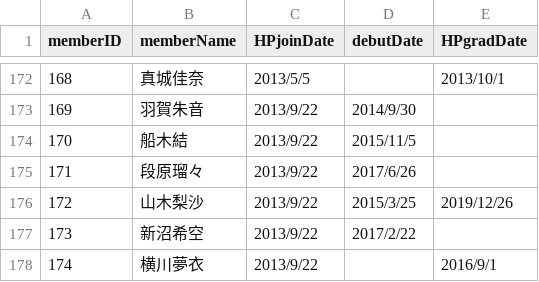
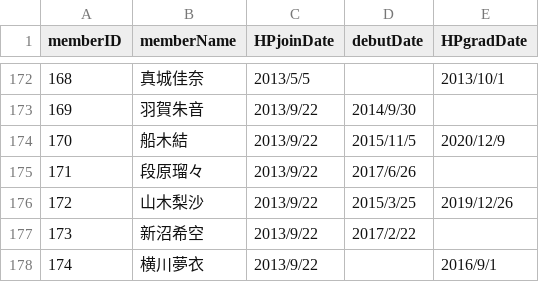
Before and after one commit to xxgentaroxx/HP_DB, a CSV file: member.csv, drawn as a sheet; only a part is shown, gaps mark what is left out.

```diff
--- a/member.csv
+++ b/member.csv
@@ -173,3 +173,3 @@
 169,羽賀朱音,2013/9/22,2014/9/30,
-170,船木結,2013/9/22,2015/11/5,
+170,船木結,2013/9/22,2015/11/5,2020/12/9
 171,段原瑠々,2013/9/22,2017/6/26,
```
Also changed, not shown: join.csv.
